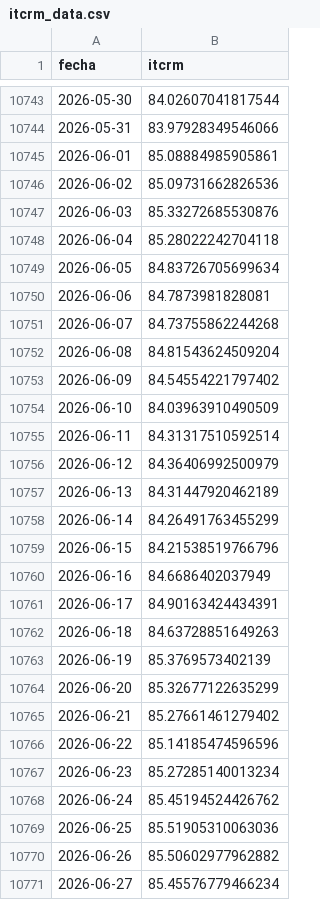
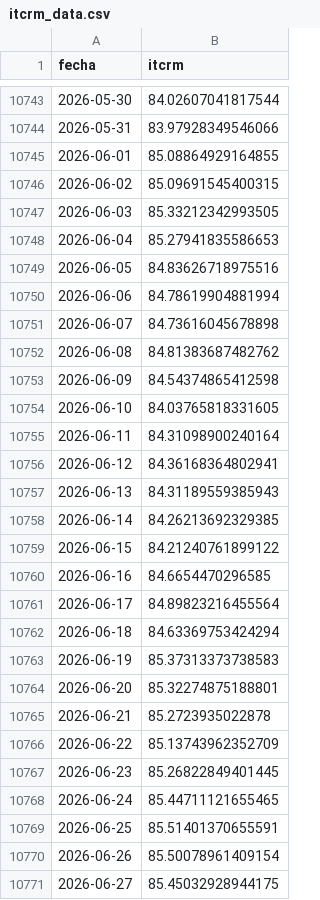
Before and after one commit to garciaborgheslautaro/acavalores-monitor-macro, a CSV file: data/itcrm_data.csv, drawn as a sheet; only a part is shown, gaps mark what is left out; the diff covers the shown part only.

```diff
--- a/data/itcrm_data.csv
+++ b/data/itcrm_data.csv
@@ -10744,28 +10744,28 @@ fecha,itcrm
 2026-05-31,83.97928349546066
-2026-06-01,85.08884985905861
-2026-06-02,85.09731662826536
-2026-06-03,85.33272685530876
-2026-06-04,85.28022242704118
-2026-06-05,84.83726705699634
-2026-06-06,84.7873981828081
-2026-06-07,84.73755862244268
-2026-06-08,84.81543624509204
-2026-06-09,84.54554221797402
-2026-06-10,84.03963910490509
-2026-06-11,84.31317510592514
-2026-06-12,84.36406992500979
-2026-06-13,84.31447920462189
-2026-06-14,84.26491763455299
-2026-06-15,84.21538519766796
-2026-06-16,84.6686402037949
-2026-06-17,84.90163424434391
-2026-06-18,84.63728851649263
-2026-06-19,85.3769573402139
-2026-06-20,85.32677122635299
-2026-06-21,85.27661461279402
-2026-06-22,85.14185474596596
-2026-06-23,85.27285140013234
-2026-06-24,85.45194524426762
-2026-06-25,85.51905310063036
-2026-06-26,85.50602977962882
-2026-06-27,85.45576779466234
+2026-06-01,85.08864929164855
+2026-06-02,85.09691545400315
+2026-06-03,85.33212342993505
+2026-06-04,85.27941835586653
+2026-06-05,84.83626718975516
+2026-06-06,84.78619904881994
+2026-06-07,84.73616045678898
+2026-06-08,84.81383687482762
+2026-06-09,84.54374865412598
+2026-06-10,84.03765818331605
+2026-06-11,84.31098900240164
+2026-06-12,84.36168364802941
+2026-06-13,84.31189559385943
+2026-06-14,84.26213692329385
+2026-06-15,84.21240761899122
+2026-06-16,84.6654470296585
+2026-06-17,84.89823216455564
+2026-06-18,84.63369753424294
+2026-06-19,85.37313373738583
+2026-06-20,85.32274875188801
+2026-06-21,85.2723935022878
+2026-06-22,85.13743962352709
+2026-06-23,85.26822849401445
+2026-06-24,85.44711121655465
+2026-06-25,85.51401370655591
+2026-06-26,85.50078961409154
+2026-06-27,85.45032928944175
```
Also changed, not shown: 3 added rows and 20 edited cells elsewhere in this file, data/bcra_data.csv, data/earnings_data.csv, 5 other files.
